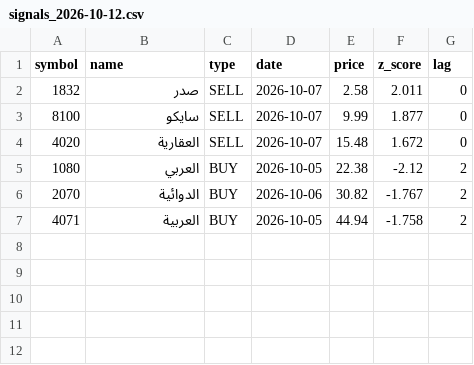
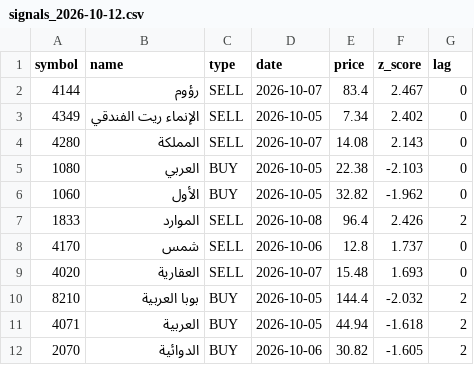
Before and after one commit to s10138416/stochz-scanner, a CSV file: signals/signals_2026-10-12.csv, drawn as a sheet.

```diff
--- a/signals/signals_2026-10-12.csv
+++ b/signals/signals_2026-10-12.csv
@@ -1,7 +1,12 @@
 symbol,name,type,date,price,z_score,lag
-1832,صدر,SELL,2026-10-07,2.58,2.011,0
-8100,سايكو,SELL,2026-10-07,9.99,1.877,0
-4020,العقارية,SELL,2026-10-07,15.48,1.672,0
-1080,العربي,BUY,2026-10-05,22.38,-2.12,2
-2070,الدوائية,BUY,2026-10-06,30.82,-1.767,2
-4071,العربية,BUY,2026-10-05,44.94,-1.758,2
+4144,رؤوم,SELL,2026-10-07,83.4,2.467,0
+4349,الإنماء ريت الفندقي,SELL,2026-10-05,7.34,2.402,0
+4280,المملكة,SELL,2026-10-07,14.08,2.143,0
+1080,العربي,BUY,2026-10-05,22.38,-2.103,0
+1060,الأول,BUY,2026-10-05,32.82,-1.962,0
+1833,الموارد,SELL,2026-10-08,96.4,2.426,2
+4170,شمس,SELL,2026-10-06,12.8,1.737,0
+4020,العقارية,SELL,2026-10-07,15.48,1.693,0
+8210,بوبا العربية,BUY,2026-10-05,144.4,-2.032,2
+4071,العربية,BUY,2026-10-05,44.94,-1.618,2
+2070,الدوائية,BUY,2026-10-06,30.82,-1.605,2
```
Also changed, not shown: 2 other files.
